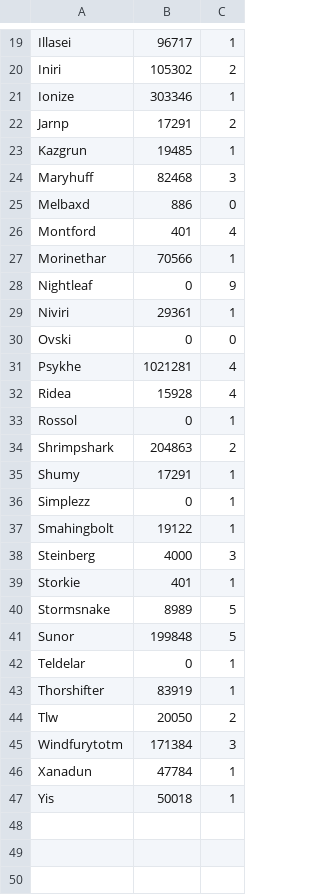
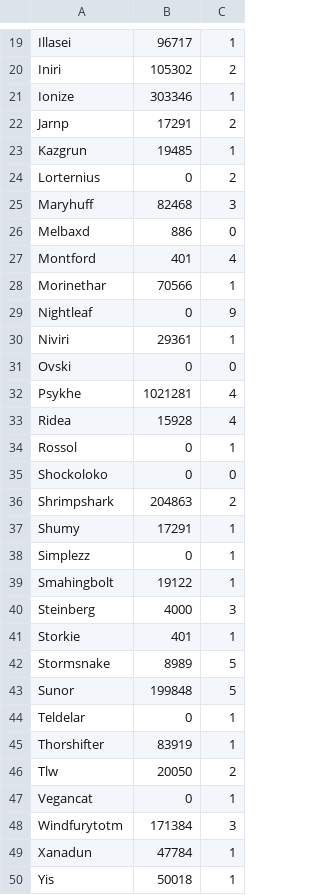
Before and after one commit to melbaa/summarize_consumes, a CSV file: examples/consumable-totals-bwl-2023-10-15.txt.csv, drawn as a sheet; only a part is shown, gaps mark what is left out.

Commit message:
ability examples

```diff
--- a/examples/consumable-totals-bwl-2023-10-15.txt.csv
+++ b/examples/consumable-totals-bwl-2023-10-15.txt.csv
@@ -23,2 +23,3 @@ Jarnp,17291,2
 Kazgrun,19485,1
+Lorternius,0,2
 Maryhuff,82468,3
@@ -33,2 +34,3 @@ Ridea,15928,4
 Rossol,0,1
+Shockoloko,0,0
 Shrimpshark,204863,2
@@ -44,2 +46,3 @@ Thorshifter,83919,1
 Tlw,20050,2
+Vegancat,0,1
 Windfurytotm,171384,3
```
Also changed, not shown: 15 other files.
